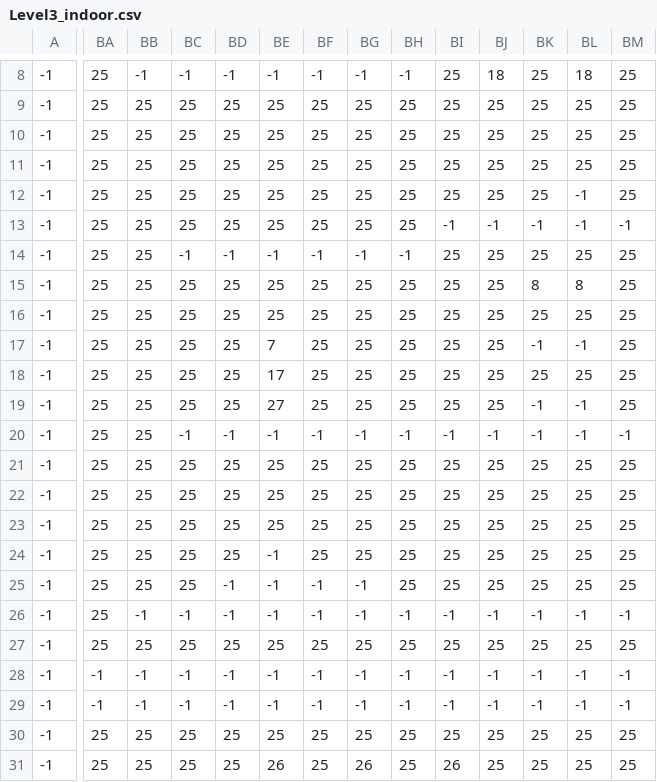
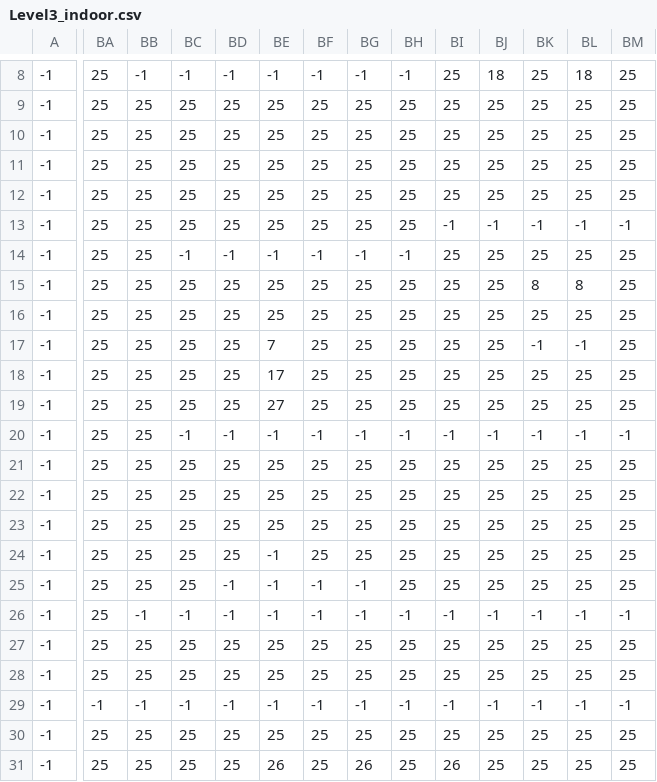
Before and after one commit to RMC-Junk-Software/Cadet-Chronicles, a CSV file: Levels/3/Level3_indoor.csv, drawn as a sheet; only a part is shown, gaps mark what is left out; the diff covers the shown part only; the diff names each change by its address in the sheet, - before the commit and + after, or states it on an @@ line.

```diff
--- a/Levels/3/Level3_indoor.csv
+++ b/Levels/3/Level3_indoor.csv
-BL12: -1
+BL12: 25
-BK19: -1
+BK19: 25
-BL19: -1
+BL19: 25
-BA28: -1
+BA28: 25
-BB28: -1
+BB28: 25
-BC28: -1
+BC28: 25
-BD28: -1
+BD28: 25
-BE28: -1
+BE28: 25
-BF28: -1
+BF28: 25
-BG28: -1
+BG28: 25
-BH28: -1
+BH28: 25
-BI28: -1
+BI28: 25
-BJ28: -1
+BJ28: 25
-BK28: -1
+BK28: 25
-BL28: -1
+BL28: 25
-BM28: -1
+BM28: 25
```
Also changed, not shown: 3 edited cells elsewhere in this file, 4 other files.
